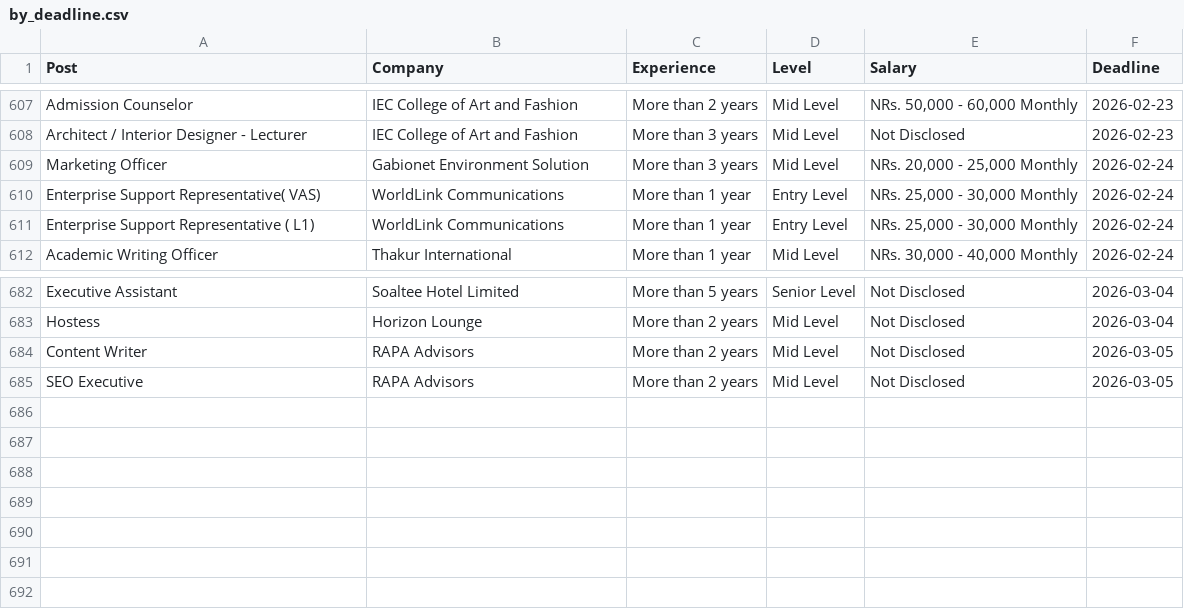
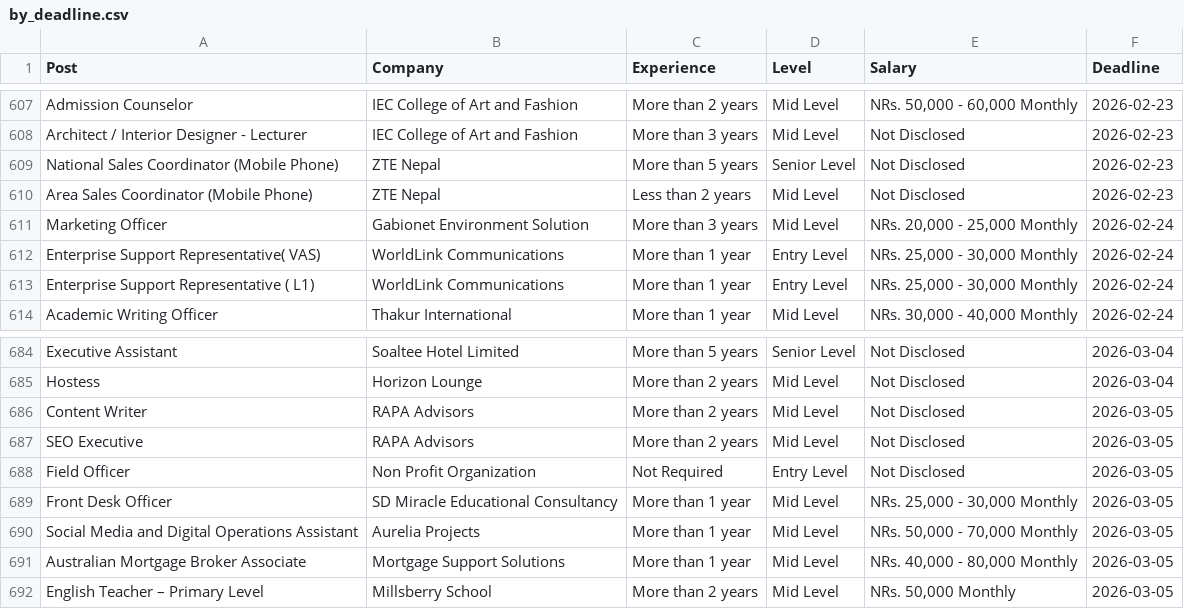
Before and after one commit to dpm24800/top-jobs-scraper, a CSV file: data/by_deadline.csv, drawn as a sheet; only a part is shown, gaps mark what is left out.

```diff
--- a/data/by_deadline.csv
+++ b/data/by_deadline.csv
@@ -608,2 +608,4 @@ Admission Counselor,IEC College of Art and Fashion,More than 2 years,Mid Level,"
 Architect / Interior Designer - Lecturer,IEC College of Art and Fashion,More than 3 years,Mid Level,Not Disclosed,2026-02-23
+National Sales Coordinator (Mobile Phone),ZTE Nepal,More than 5 years,Senior Level,Not Disclosed,2026-02-23
+Area Sales Coordinator (Mobile Phone),ZTE Nepal,Less than 2 years,Mid Level,Not Disclosed,2026-02-23
 Marketing Officer,Gabionet Environment Solution,More than 3 years,Mid Level,"NRs. 20,000 - 25,000 Monthly",2026-02-24
@@ -685 +687,6 @@ Content Writer,RAPA Advisors,More than 2 years,Mid Level,Not Disclosed,2026-03-0
 SEO Executive,RAPA Advisors,More than 2 years,Mid Level,Not Disclosed,2026-03-05
+Field Officer,Non Profit Organization,Not Required,Entry Level,Not Disclosed,2026-03-05
+Front Desk Officer,SD Miracle Educational Consultancy,More than 1 year,Mid Level,"NRs. 25,000 - 30,000 Monthly",2026-03-05
+Social Media and Digital Operations Assistant,Aurelia Projects,More than 1 year,Mid Level,"NRs. 50,000 - 70,000 Monthly",2026-03-05
+Australian Mortgage Broker Associate,Mortgage Support Solutions,More than 1 year,Mid Level,"NRs. 40,000 - 80,000 Monthly",2026-03-05
+English Teacher – Primary Level,Millsberry School,More than 2 years,Mid Level,"NRs. 50,000 Monthly",2026-03-05
```
Also changed, not shown: data/top_jobs.csv.
